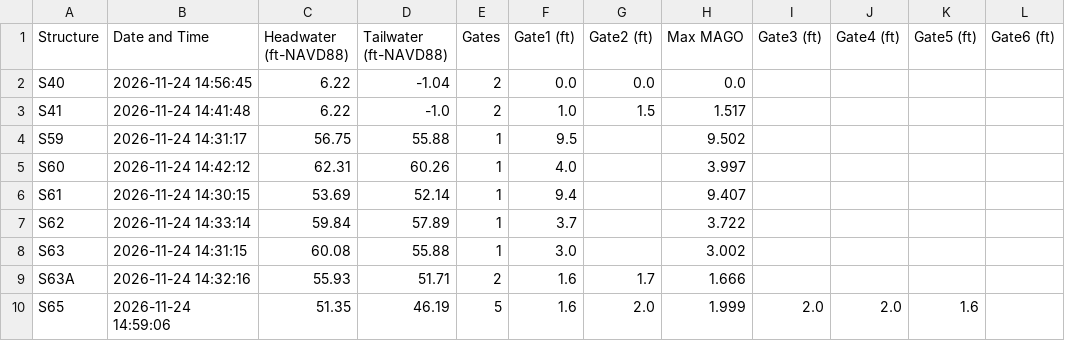
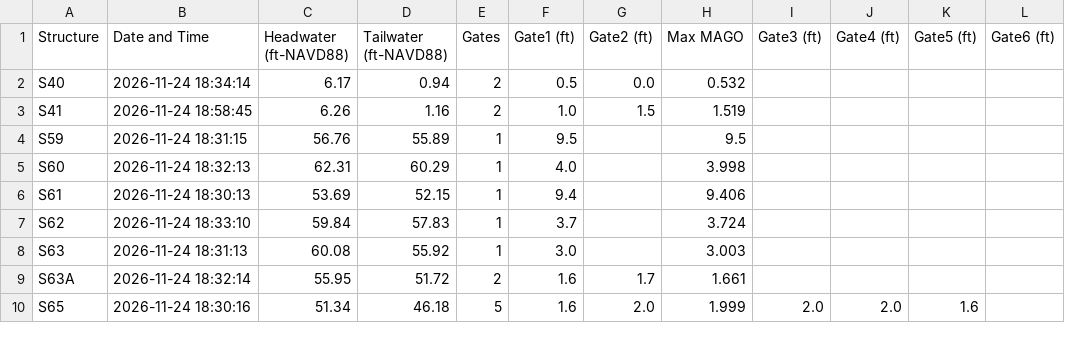
Before and after one commit to tdessalegne/Pollynomial-Fitted-MAGO-Calculator-Ver3.1, a CSV file: daily_data.csv, drawn as a sheet; only a part is shown; the diff covers the shown part only.

Commit message:
Daily update: 2026-11-24

```diff
--- a/daily_data.csv
+++ b/daily_data.csv
@@ -1,10 +1,10 @@
 Structure,Date and Time,Headwater (ft-NAVD88),Tailwater (ft-NAVD88),Gates,Gate1 (ft),Gate2 (ft),Max MAGO,Gate3 (ft),Gate4 (ft),Gate5 (ft),Gate6 (ft)
-S40,2026-11-24 14:56:45,6.22,-1.04,2,0.0,0.0,0.0,,,,
-S41,2026-11-24 14:41:48,6.22,-1.0,2,1.0,1.5,1.517,,,,
-S59,2026-11-24 14:31:17,56.75,55.88,1,9.5,,9.502,,,,
-S60,2026-11-24 14:42:12,62.31,60.26,1,4.0,,3.997,,,,
-S61,2026-11-24 14:30:15,53.69,52.14,1,9.4,,9.407,,,,
-S62,2026-11-24 14:33:14,59.84,57.89,1,3.7,,3.722,,,,
-S63,2026-11-24 14:31:15,60.08,55.88,1,3.0,,3.002,,,,
-S63A,2026-11-24 14:32:16,55.93,51.71,2,1.6,1.7,1.666,,,,
-S65,2026-11-24 14:59:06,51.35,46.19,5,1.6,2.0,1.999,2.0,2.0,1.6,
+S40,2026-11-24 18:34:14,6.17,0.94,2,0.5,0.0,0.532,,,,
+S41,2026-11-24 18:58:45,6.26,1.16,2,1.0,1.5,1.519,,,,
+S59,2026-11-24 18:31:15,56.76,55.89,1,9.5,,9.5,,,,
+S60,2026-11-24 18:32:13,62.31,60.29,1,4.0,,3.998,,,,
+S61,2026-11-24 18:30:13,53.69,52.15,1,9.4,,9.406,,,,
+S62,2026-11-24 18:33:10,59.84,57.83,1,3.7,,3.724,,,,
+S63,2026-11-24 18:31:13,60.08,55.92,1,3.0,,3.003,,,,
+S63A,2026-11-24 18:32:14,55.95,51.72,2,1.6,1.7,1.661,,,,
+S65,2026-11-24 18:30:16,51.34,46.18,5,1.6,2.0,1.999,2.0,2.0,1.6,
```
Also changed, not shown: 80 edited cells elsewhere in this file.
